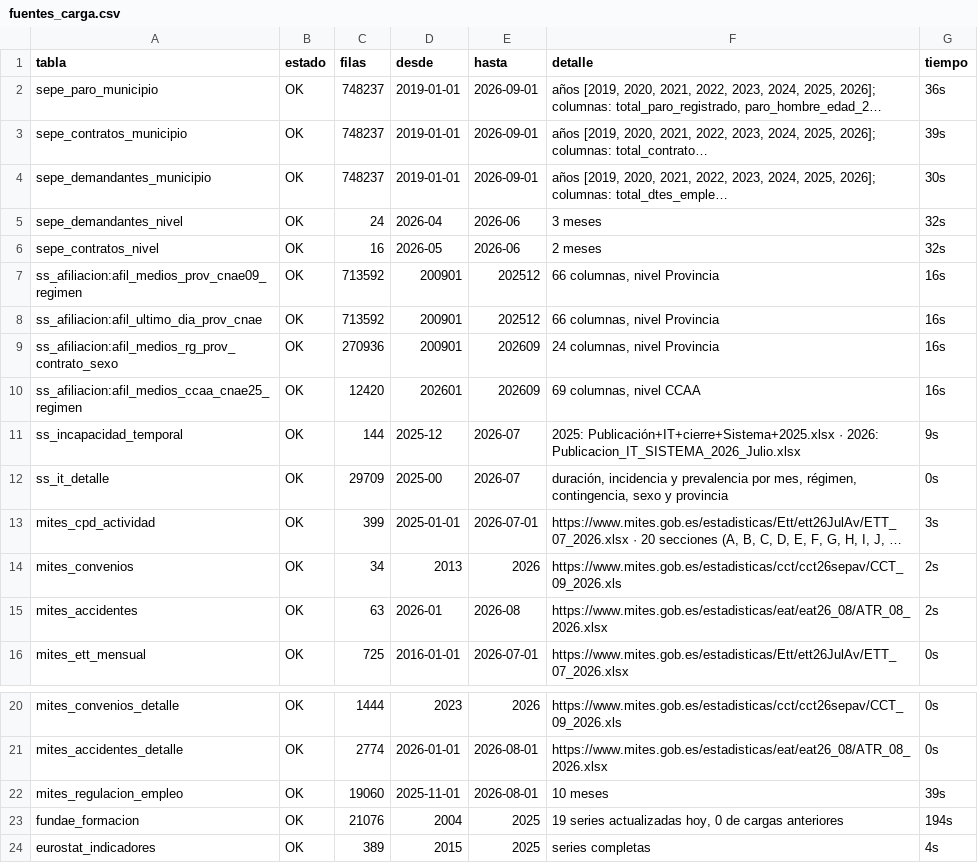
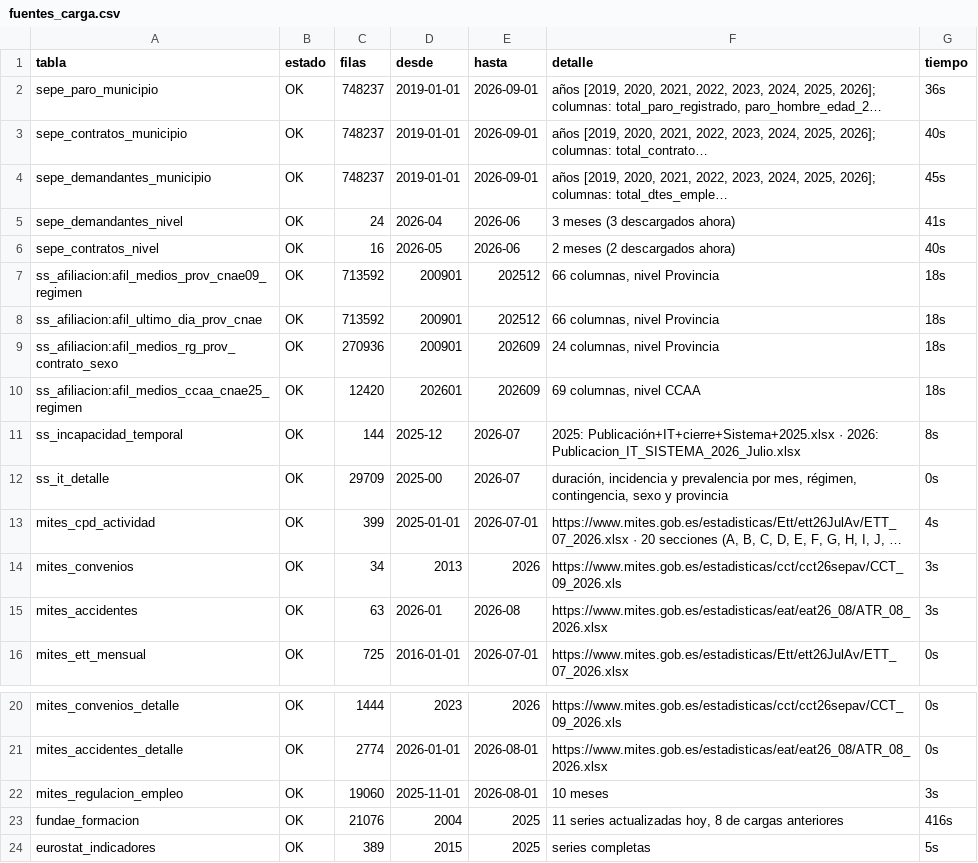
Before and after one commit to javiermcb/Dashboard_-Espa-a_Empleo, a CSV file: resultados/pipeline/fuentes_carga.csv, drawn as a sheet; only a part is shown, gaps mark what is left out; long unchanged cells end in …; the diff names each change by its address in the sheet, - before the commit and + after, or states it on an @@ line.

```diff
--- a/resultados/pipeline/fuentes_carga.csv
+++ b/resultados/pipeline/fuentes_carga.csv
-G3 (tiempo): 39s
+G3 (tiempo): 40s
-G4 (tiempo): 30s
+G4 (tiempo): 45s
-F5 (detalle): 3 meses
+F5 (detalle): 3 meses (3 descargados ahora)
-G5 (tiempo): 32s
+G5 (tiempo): 41s
-F6 (detalle): 2 meses
+F6 (detalle): 2 meses (2 descargados ahora)
-G6 (tiempo): 32s
+G6 (tiempo): 40s
-G7:G10 (tiempo): 16s
+G7:G10 (tiempo): 18s
-G11 (tiempo): 9s
+G11 (tiempo): 8s
-G13 (tiempo): 3s
+G13 (tiempo): 4s
-G14:G15 (tiempo): 2s
+G14:G15 (tiempo): 3s
-G22 (tiempo): 39s
+G22 (tiempo): 3s
-F23 (detalle): 19 series actualizadas hoy, 0 de cargas…
+F23 (detalle): 11 series actualizadas hoy, 8 de cargas…
-G23 (tiempo): 194s
+G23 (tiempo): 416s
-G24 (tiempo): 4s
+G24 (tiempo): 5s
```
Also changed, not shown: resultados/pipeline/catalogo_series.csv, resultados/pipeline/ine_carga.csv, 4 other files.
